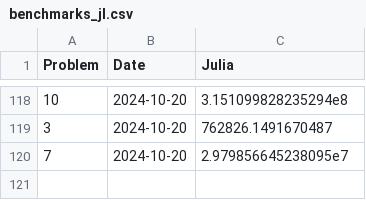
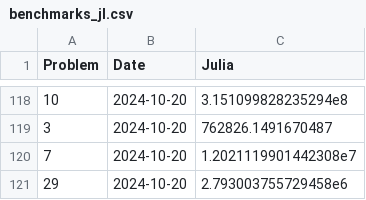
Before and after one commit to Brinkhuis/Euler, a CSV file: julia/benchmarks_jl.csv, drawn as a sheet; only a part is shown, gaps mark what is left out.

```diff
--- a/julia/benchmarks_jl.csv
+++ b/julia/benchmarks_jl.csv
@@ -119,2 +119,3 @@ Problem,Date,Julia
 3,2024-10-20,762826.1491670487
-7,2024-10-20,2.979856645238095e7
+7,2024-10-20,1.2021119901442308e7
+29,2024-10-20,2.793003755729458e6
```
Also changed, not shown: 3 other files.
